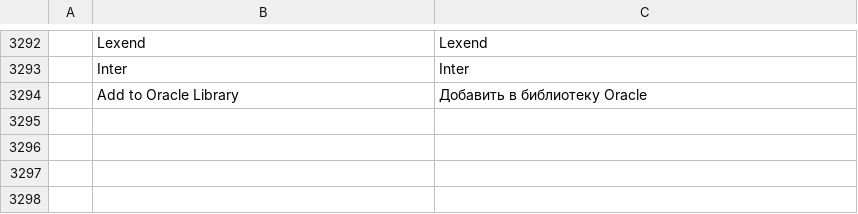
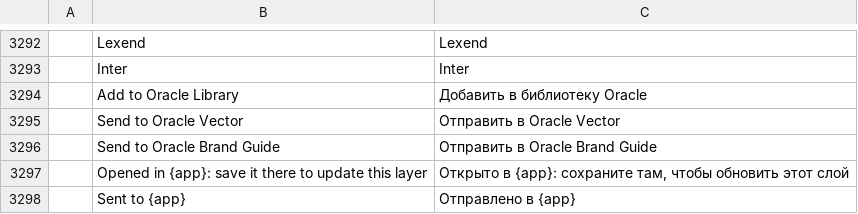
Before and after one commit to Marvingxx/oracle-edit, a TSV file: crates/ui-egui/src/i18n/ru.tsv, drawn as a sheet; only a part is shown, gaps mark what is left out; the diff names each change by its address in the sheet, - before the commit and + after, or states it on an @@ line.

```diff
--- a/crates/ui-egui/src/i18n/ru.tsv
+++ b/crates/ui-egui/src/i18n/ru.tsv
+row 3295:  | Send to Oracle Vector | Отправить в Oracle Vector
+row 3296:  | Send to Oracle Brand Guide | Отправить в Oracle Brand Guide
+row 3297:  | Opened in {app}: save it there to update this layer | Открыто в {app}: сохраните там, чтобы обновить этот слой
+row 3298:  | Sent to {app} | Отправлено в {app}
```
Also changed, not shown: crates/ui-egui/src/i18n/el.tsv, crates/ui-egui/src/i18n/ja.tsv, 25 other files.
